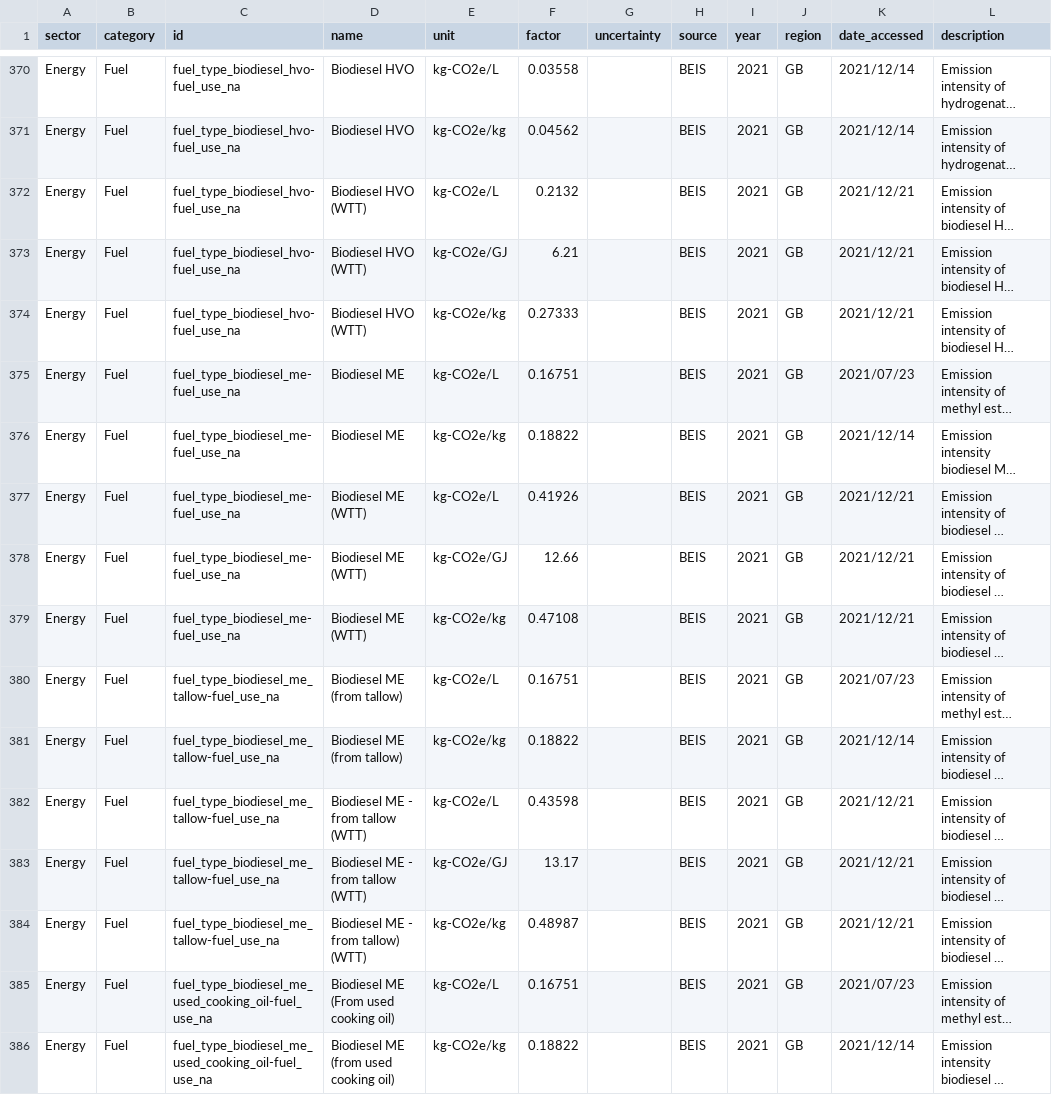
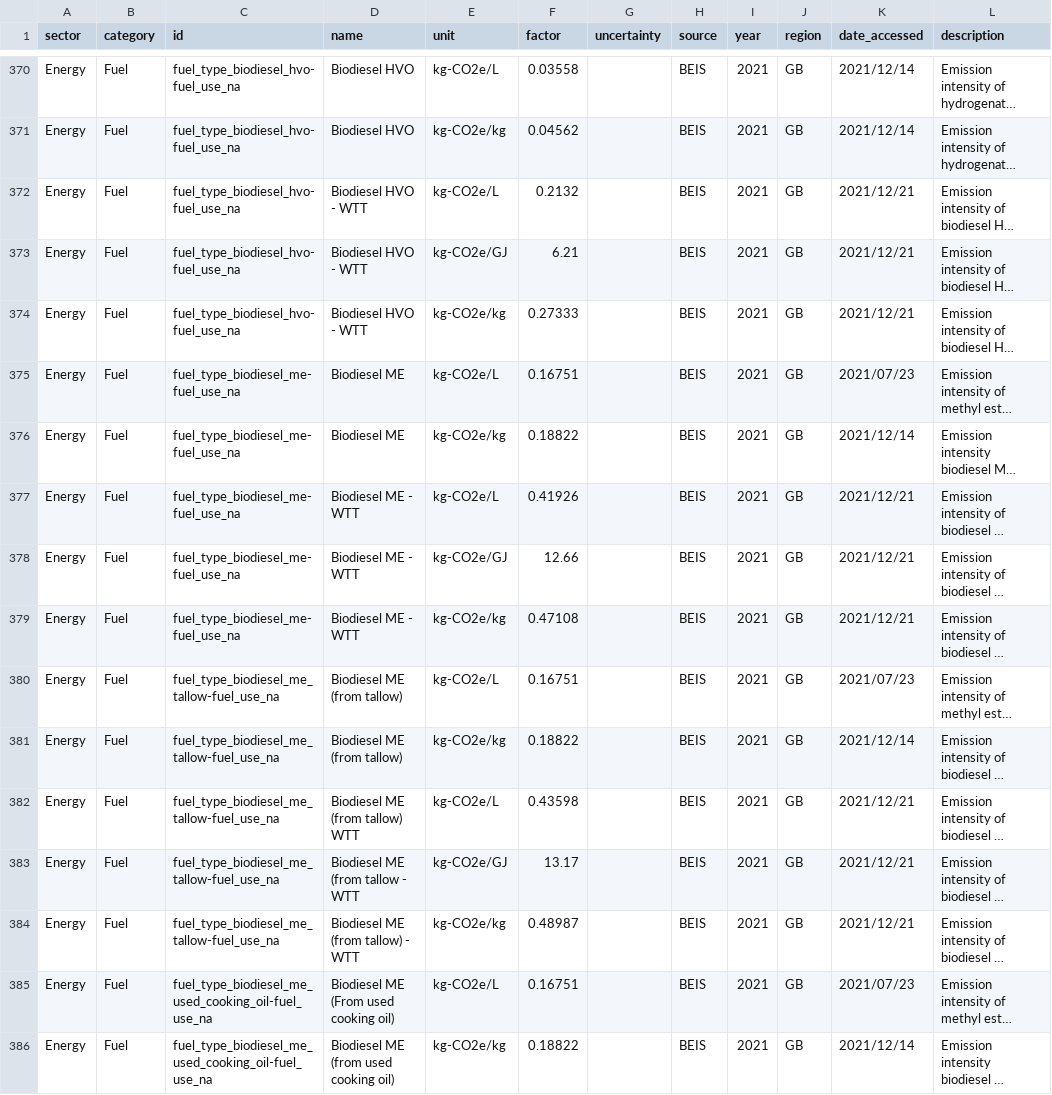
Before and after one commit to digitalronin/Open-Emission-Factors-DB, a CSV file: OpenEmissionFactorsDB.csv, drawn as a sheet; only a part is shown, gaps mark what is left out; long unchanged cells end in …; the diff covers the shown part only; the diff names each change by its address in the sheet, - before the commit and + after, or states it on an @@ line.

Commit message:
WTT consistent reference

```diff
--- a/OpenEmissionFactorsDB.csv
+++ b/OpenEmissionFactorsDB.csv
-D372:D374 (name): Biodiesel HVO (WTT)
+D372:D374 (name): Biodiesel HVO - WTT
-D377:D379 (name): Biodiesel ME (WTT)
+D377:D379 (name): Biodiesel ME - WTT
-D382 (name): Biodiesel ME - from tallow (WTT)
+D382 (name): Biodiesel ME (from tallow) WTT
-D383 (name): Biodiesel ME - from tallow (WTT)
+D383 (name): Biodiesel ME (from tallow - WTT
-D384 (name): Biodiesel ME - from tallow) (WTT)
+D384 (name): Biodiesel ME (from tallow) - WTT
```
Also changed, not shown: 29 edited cells elsewhere in this file.
